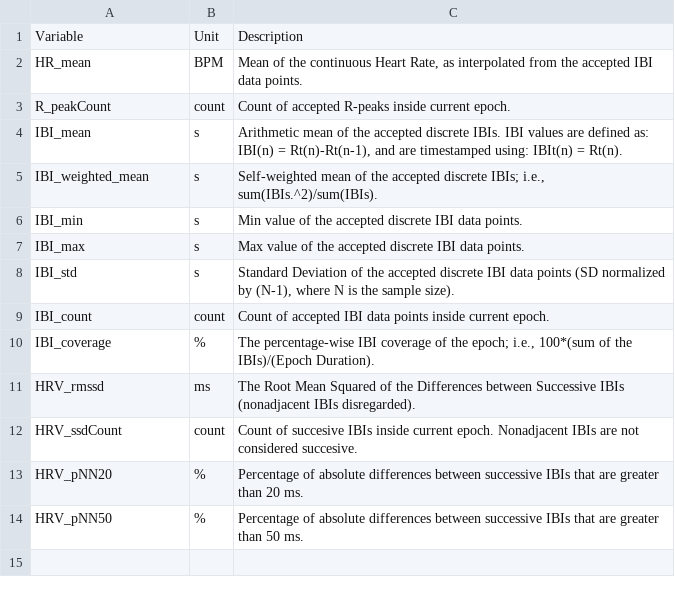
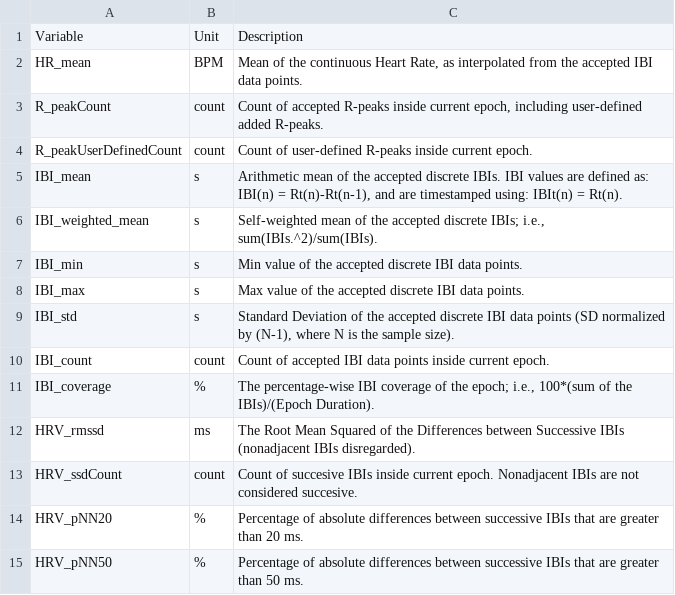
Before and after one commit to physiodatatoolbox/docs, a CSV file: _data/ECG_Module.csv, drawn as a sheet.

```diff
--- a/_data/ECG_Module.csv
+++ b/_data/ECG_Module.csv
@@ -2,3 +2,4 @@ Variable,Unit,Description
 "HR_mean","BPM","Mean of the continuous Heart Rate, as interpolated from the accepted IBI data points."
-"R_peakCount","count","Count of accepted R-peaks inside current epoch."
+"R_peakCount","count","Count of accepted R-peaks inside current epoch, including user-defined added R-peaks."
+"R_peakUserDefinedCount","count","Count of user-defined R-peaks inside current epoch."
 "IBI_mean","s","Arithmetic mean of the accepted discrete IBIs. IBI values are defined as: IBI(n) = Rt(n)-Rt(n-1), and are timestamped using: IBIt(n) = Rt(n)."
```
Also changed, not shown: _data/HRV_Module.csv, 25 other files.
